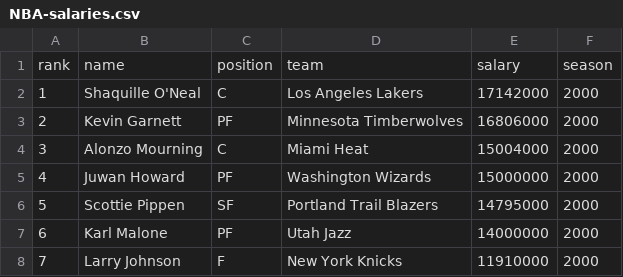
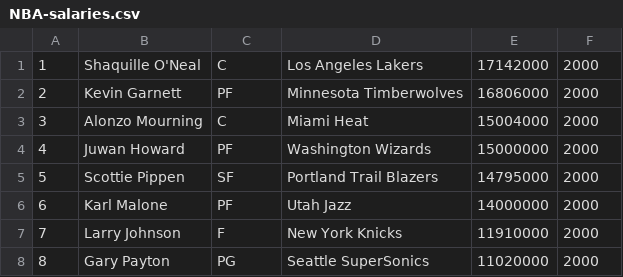
Before and after one commit to ifelsejet/CSE-111-Project, a CSV file: data/NBA-salaries.csv, drawn as a sheet; only a part is shown; the shorter side is filled out with more unchanged rows; the diff names each change by its address in the sheet, - before the commit and + after, or states it on an @@ line.

```diff
--- a/data/NBA-salaries.csv
+++ b/data/NBA-salaries.csv
-row 1: rank | name | position | team | salary | season
```
Also changed, not shown: 4 other files.
